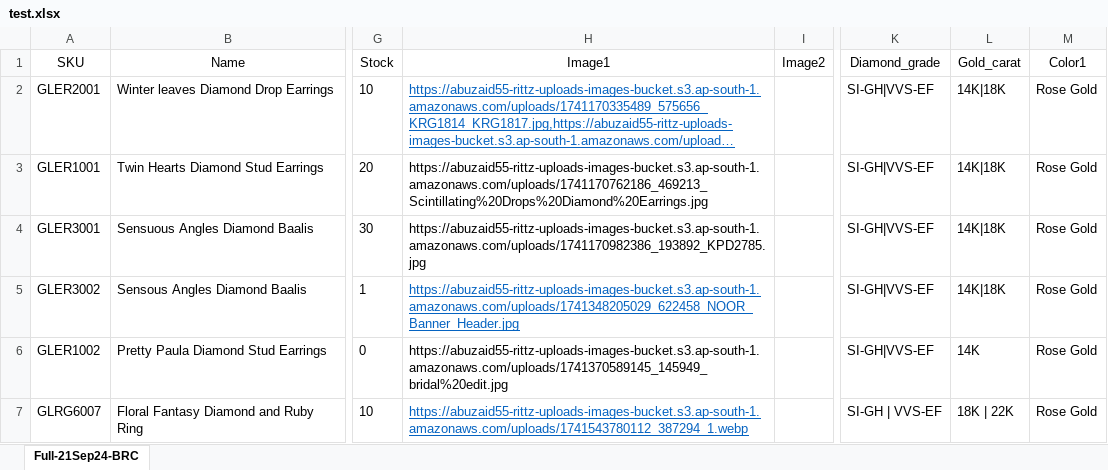
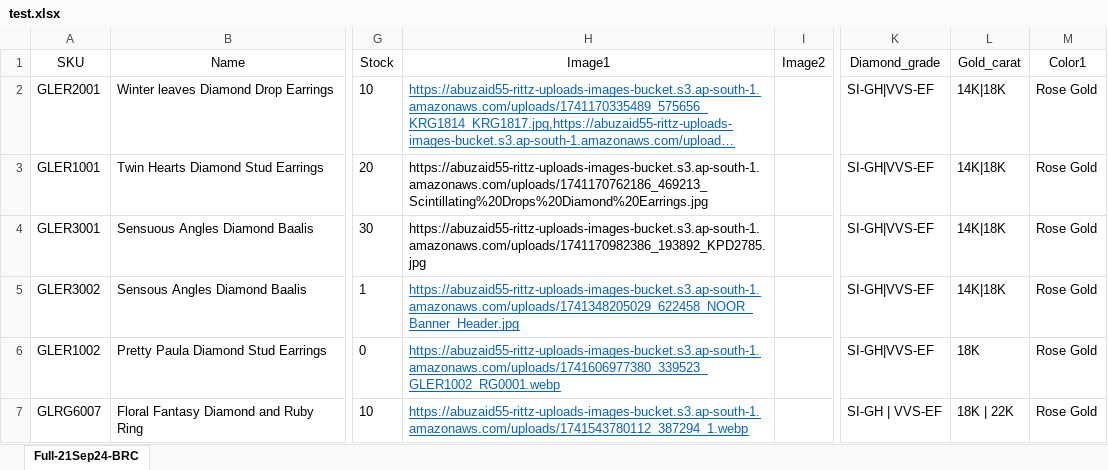
Before and after one commit to AbuZaid55/kh-admin-dashboard-frontend, an Excel workbook: test.xlsx, sheet Full-21Sep24-BRC, drawn as a sheet; only a part is shown, gaps mark what is left out; long unchanged cells end in …; values as stored, in another font and other column widths than the file's, no borders; conditional formats not drawn; the diff names each change by its address in the sheet, - before the commit and + after, or states it on an @@ line.

Commit message:
added product link of qoh

```diff
--- a/test.xlsx (sheet Full-21Sep24-BRC)
+++ b/test.xlsx (sheet Full-21Sep24-BRC)
-H6 (Image1): https://abuzaid55-rittz-uploads-images-bucket.s3.ap-south-1.amazonaws.com/uploads/1741370589145_145949_bridal%20edit.jpg
+H6 (Image1): https://abuzaid55-rittz-uploads-images-bucket.s3.ap-south-1.amazonaws.com/uploads/1741606977380_339523_GLER1002_RG0001.webp
@@ H6 underline: off → on, text colour: black → #0563C1 @@
-L6 (Gold_carat): 14K
+L6 (Gold_carat): 18K
```
Also changed, not shown: 4 other files.
